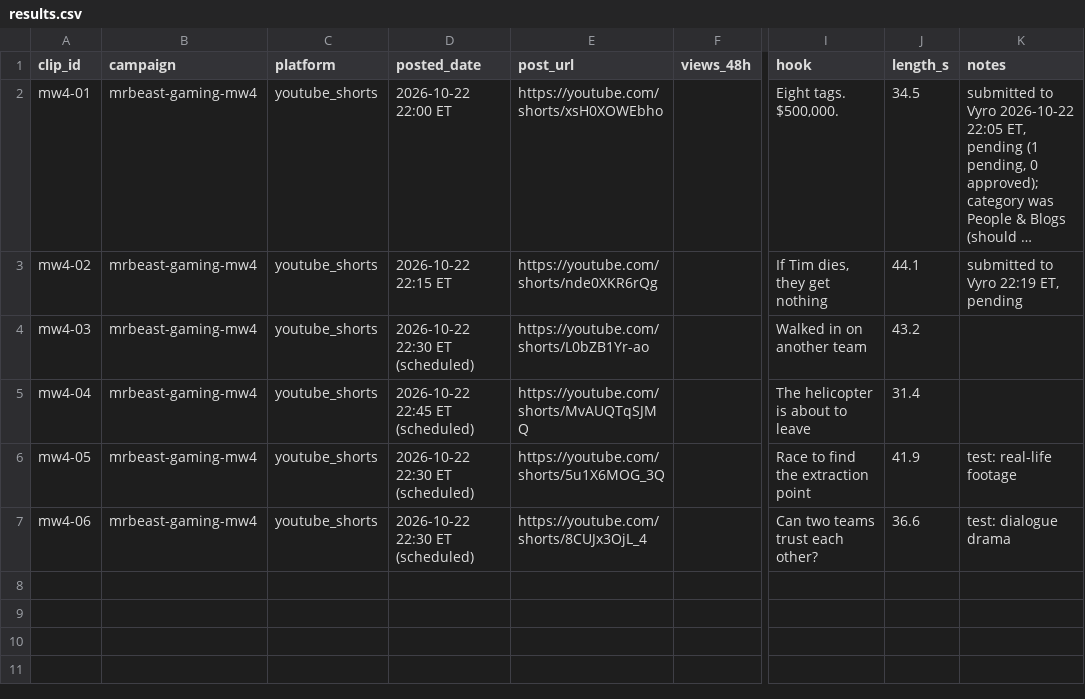
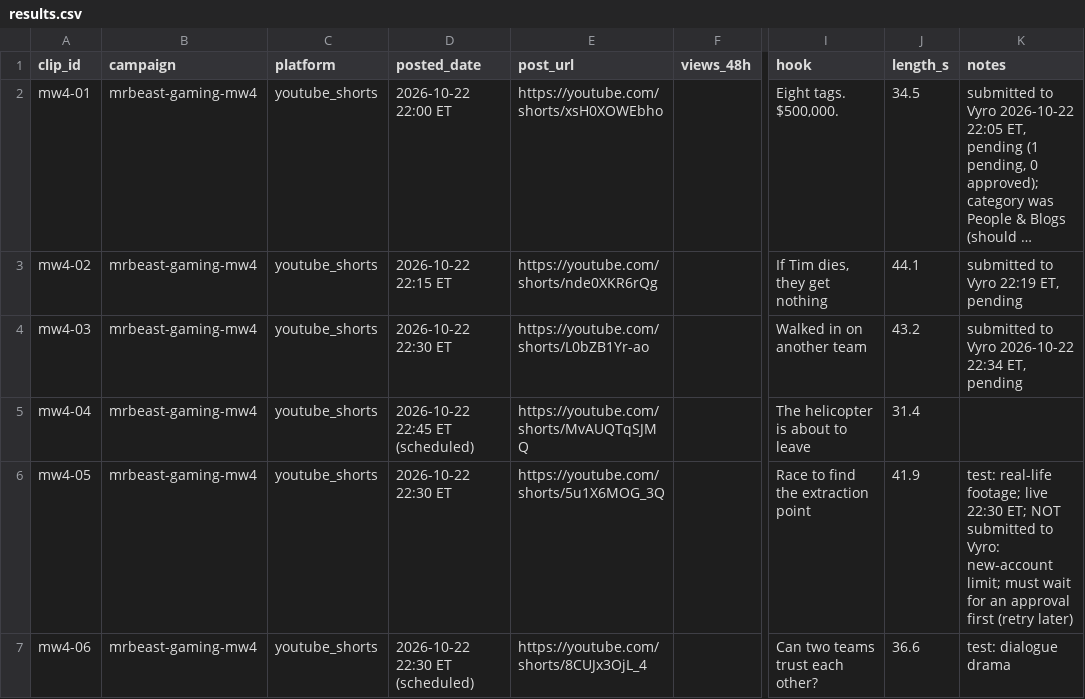
Before and after one commit to wdownard-dev/openclaw-workspace, a CSV file: projects/clips/results.csv, drawn as a sheet; only a part is shown, gaps mark what is left out; long unchanged cells end in …; the diff names each change by its address in the sheet, - before the commit and + after, or states it on an @@ line.

```diff
--- a/projects/clips/results.csv
+++ b/projects/clips/results.csv
-D4 (posted_date): 2026-10-22 22:30 ET (scheduled)
+D4 (posted_date): 2026-10-22 22:30 ET
-K4 (notes): (empty)
+K4 (notes): submitted to Vyro 2026-10-22 22:34 ET, pending
-D6 (posted_date): 2026-10-22 22:30 ET (scheduled)
+D6 (posted_date): 2026-10-22 22:30 ET
-K6 (notes): test: real-life footage
+K6 (notes): test: real-life footage; live 22:30 ET; NOT submitted to Vyro: new-account limit; must wait for an approval first (retry later)
```
Also changed, not shown: 4 other files.
